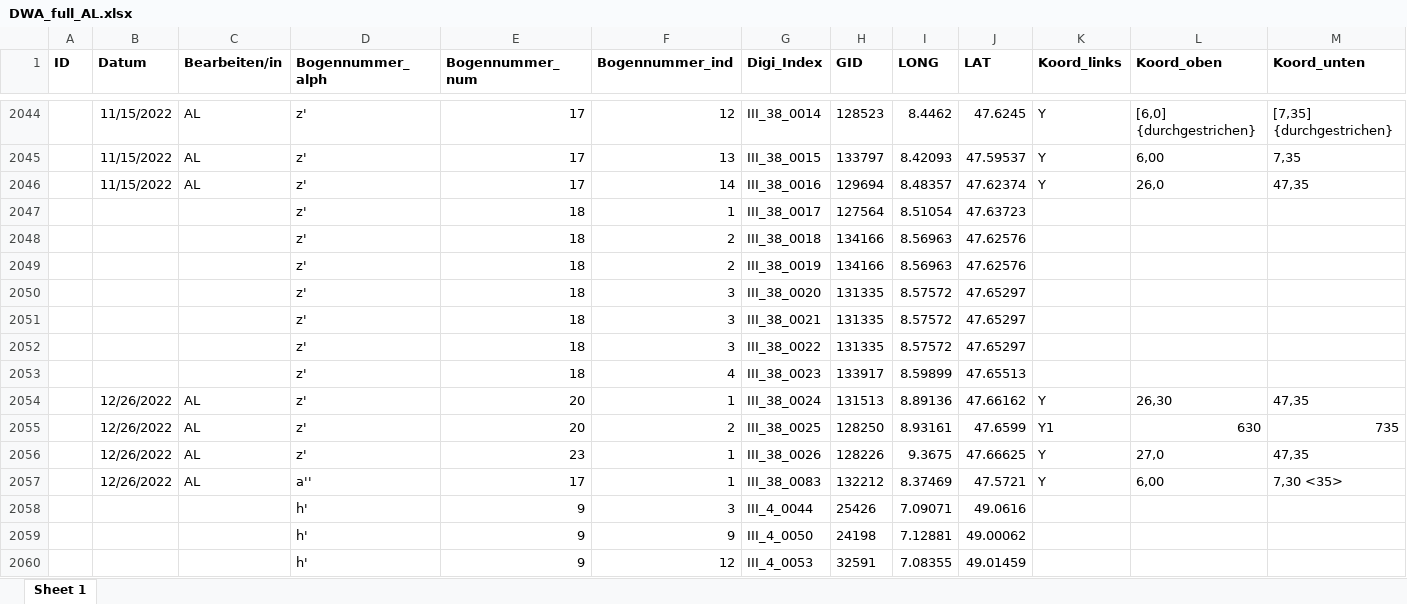
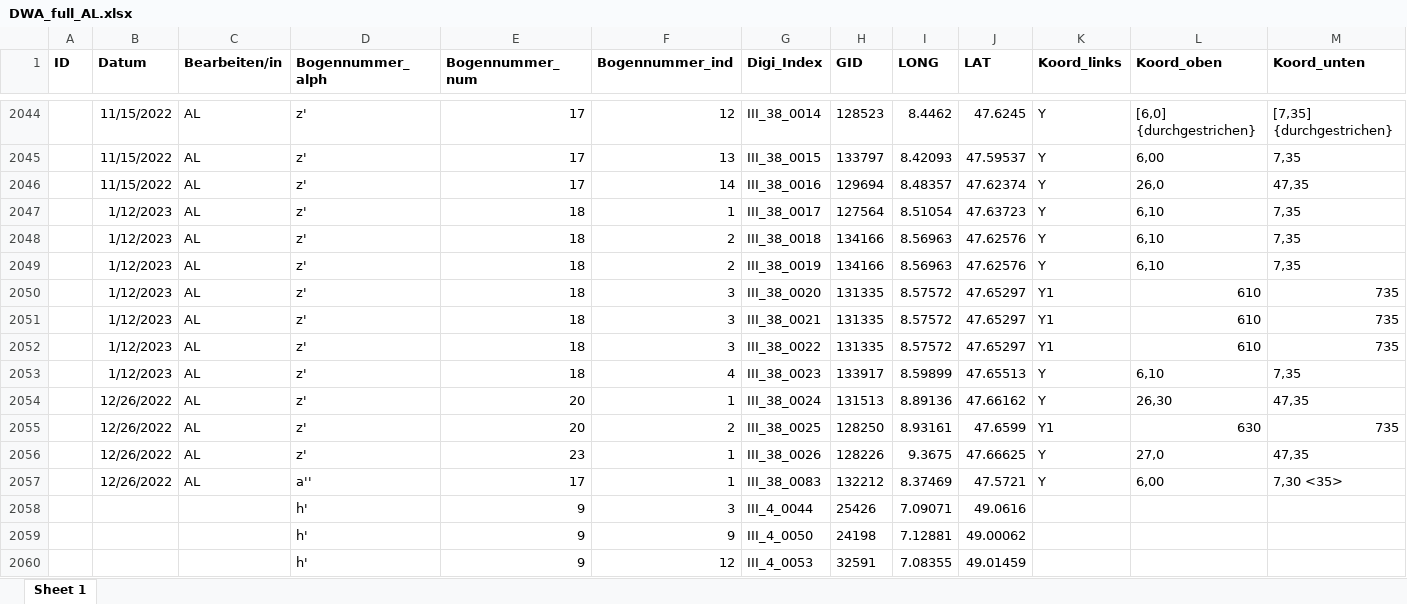
Before and after one commit to SchoenbergA/DWA, an Excel workbook: Data/DWA_full_AL.xlsx, sheet Sheet 1, drawn as a sheet; only a part is shown, gaps mark what is left out; values as stored, in another font and other column widths than the file's, no borders; removed rows and columns are numbered as before the commit, all else as after; rows hold the shown columns only; the diff covers the shown part only; the diff names each change by its address in the sheet, - before the commit and + after, or states it on an @@ line.

```diff
--- a/Data/DWA_full_AL.xlsx (sheet Sheet 1)
+++ b/Data/DWA_full_AL.xlsx (sheet Sheet 1)
-row 2047:  |  |  | z' | 18 | 1 | III_38_0017 | 127564 | 8.51054 | 47.63723
-row 2048:  |  |  | z' | 18 | 2 | III_38_0018 | 134166 | 8.56963 | 47.62576
-row 2049:  |  |  | z' | 18 | 2 | III_38_0019 | 134166 | 8.56963 | 47.62576
-row 2050:  |  |  | z' | 18 | 3 | III_38_0020 | 131335 | 8.57572 | 47.65297
-row 2051:  |  |  | z' | 18 | 3 | III_38_0021 | 131335 | 8.57572 | 47.65297
-row 2052:  |  |  | z' | 18 | 3 | III_38_0022 | 131335 | 8.57572 | 47.65297
-row 2053:  |  |  | z' | 18 | 4 | III_38_0023 | 133917 | 8.59899 | 47.65513
+row 2047:  | 1/12/2023 | AL | z' | 18 | 1 | III_38_0017 | 127564 | 8.51054 | 47.63723 | Y | 6,10 | 7,35
+row 2048:  | 1/12/2023 | AL | z' | 18 | 2 | III_38_0018 | 134166 | 8.56963 | 47.62576 | Y | 6,10 | 7,35
+row 2049:  | 1/12/2023 | AL | z' | 18 | 2 | III_38_0019 | 134166 | 8.56963 | 47.62576 | Y | 6,10 | 7,35
+row 2050:  | 1/12/2023 | AL | z' | 18 | 3 | III_38_0020 | 131335 | 8.57572 | 47.65297 | Y1 | 610 | 735
+row 2051:  | 1/12/2023 | AL | z' | 18 | 3 | III_38_0021 | 131335 | 8.57572 | 47.65297 | Y1 | 610 | 735
+row 2052:  | 1/12/2023 | AL | z' | 18 | 3 | III_38_0022 | 131335 | 8.57572 | 47.65297 | Y1 | 610 | 735
+row 2053:  | 1/12/2023 | AL | z' | 18 | 4 | III_38_0023 | 133917 | 8.59899 | 47.65513 | Y | 6,10 | 7,35
```
Also changed, not shown: 8 added rows and 8 removed rows elsewhere in this sheet.
